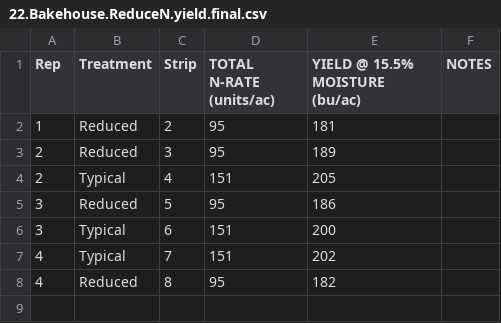
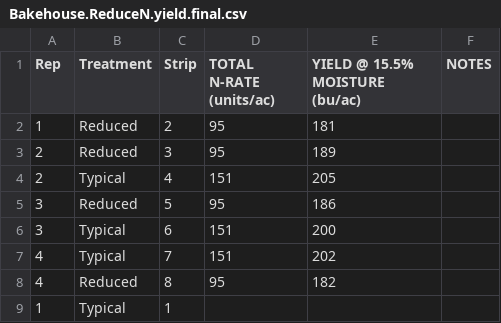
Before and after one commit to vanichols/PFI_CanWeReduceN, a CSV file: data_stefan/Bakehouse.ReduceN.yield.final.csv (was data_stefan/22.Bakehouse.ReduceN.yield.final.csv), drawn as a sheet; the diff names each change by its address in the sheet, - before the commit and + after, or states it on an @@ line.

```diff
--- a/data_stefan/22.Bakehouse.ReduceN.yield.final.csv
+++ b/data_stefan/Bakehouse.ReduceN.yield.final.csv
+row 9: 1 | Typical | 1
```
Also changed, not shown: data_stefan/Amundson.ReduceN.yield.final.csv, data_stefan/Borchardt.ReduceN.yield.final.csv, 13 other files.
